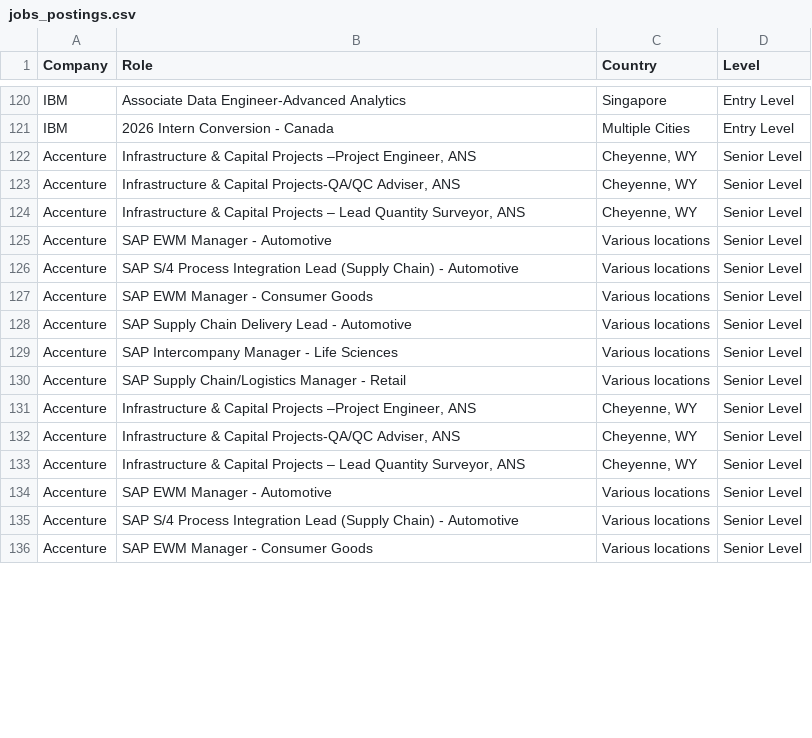
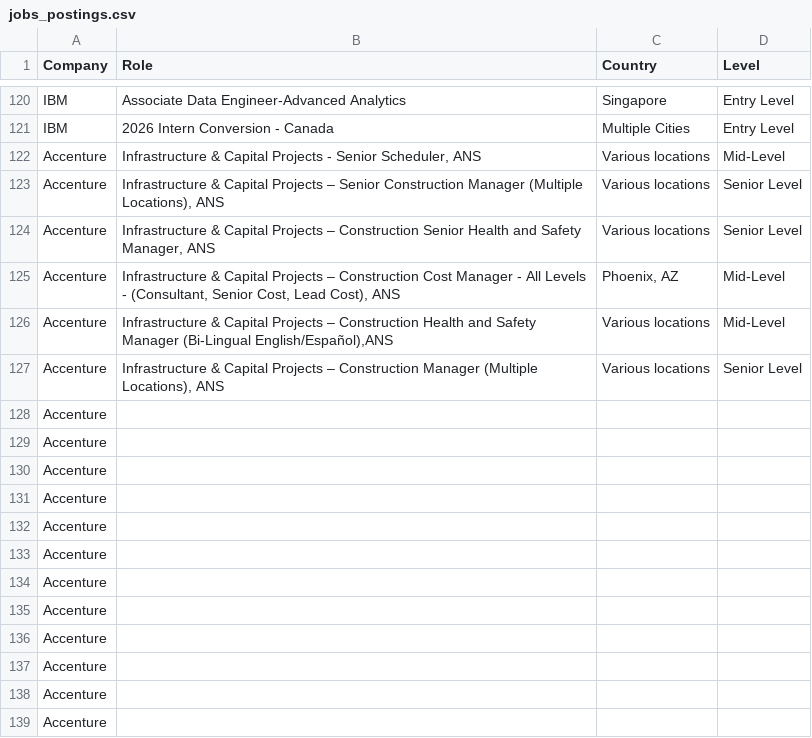
Before and after one commit to nefigarcia/outsourcing-analysis, a CSV file: jobs_postings.csv, drawn as a sheet; only a part is shown, gaps mark what is left out; the diff covers the shown part only.

```diff
--- a/jobs_postings.csv
+++ b/jobs_postings.csv
@@ -121,16 +121,19 @@ IBM,Associate Data Engineer-Advanced Analytics,Singapore             	      ,Ent
 IBM,2026 Intern Conversion - Canada,Multiple Cities,Entry Level
-Accenture,"Infrastructure & Capital Projects –Project Engineer, ANS","Cheyenne, WY",Senior Level
-Accenture,"Infrastructure & Capital Projects-QA/QC Adviser, ANS","Cheyenne, WY",Senior Level
-Accenture,"Infrastructure & Capital Projects – Lead Quantity Surveyor, ANS","Cheyenne, WY",Senior Level
-Accenture,SAP EWM Manager - Automotive,Various locations,Senior Level
-Accenture,SAP S/4 Process Integration Lead (Supply Chain) - Automotive,Various locations,Senior Level
-Accenture,SAP EWM Manager - Consumer Goods,Various locations,Senior Level
-Accenture,SAP Supply Chain Delivery Lead - Automotive,Various locations,Senior Level
-Accenture,SAP Intercompany Manager - Life Sciences,Various locations,Senior Level
-Accenture,SAP Supply Chain/Logistics Manager - Retail,Various locations,Senior Level
-Accenture,"Infrastructure & Capital Projects –Project Engineer, ANS","Cheyenne, WY",Senior Level
-Accenture,"Infrastructure & Capital Projects-QA/QC Adviser, ANS","Cheyenne, WY",Senior Level
-Accenture,"Infrastructure & Capital Projects – Lead Quantity Surveyor, ANS","Cheyenne, WY",Senior Level
-Accenture,SAP EWM Manager - Automotive,Various locations,Senior Level
-Accenture,SAP S/4 Process Integration Lead (Supply Chain) - Automotive,Various locations,Senior Level
-Accenture,SAP EWM Manager - Consumer Goods,Various locations,Senior Level
+Accenture,"Infrastructure & Capital Projects - Senior Scheduler, ANS",Various locations,Mid-Level
+Accenture,"Infrastructure & Capital Projects – Senior Construction Manager (Multiple Locations), ANS",Various locations,Senior Level
+Accenture,"Infrastructure & Capital Projects – Construction Senior Health and Safety Manager, ANS",Various locations,Senior Level
+Accenture,"Infrastructure & Capital Projects – Construction Cost Manager - All Levels - (Consultant, Senior Cost, Lead Cost), ANS","Phoenix, AZ",Mid-Level
+Accenture,"Infrastructure & Capital Projects – Construction Health and Safety Manager (Bi-Lingual English/Español),ANS",Various locations,Mid-Level
+Accenture,"Infrastructure & Capital Projects – Construction Manager (Multiple Locations), ANS",Various locations,Senior Level
+Accenture,,,
+Accenture,,,
+Accenture,,,
+Accenture,,,
+Accenture,,,
+Accenture,,,
+Accenture,,,
+Accenture,,,
+Accenture,,,
+Accenture,,,
+Accenture,,,
+Accenture,,,
```
Also changed, not shown: 1 added row, 10 removed rows, 29 moved rows and 20 edited cells elsewhere in this file.
